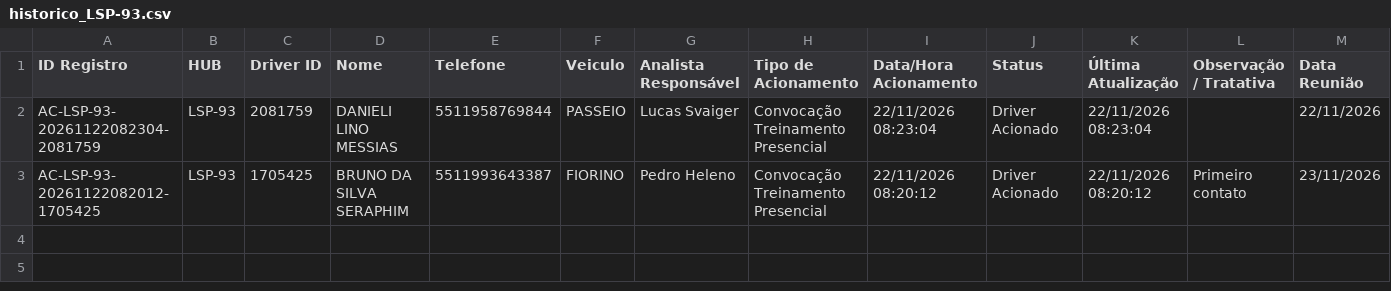
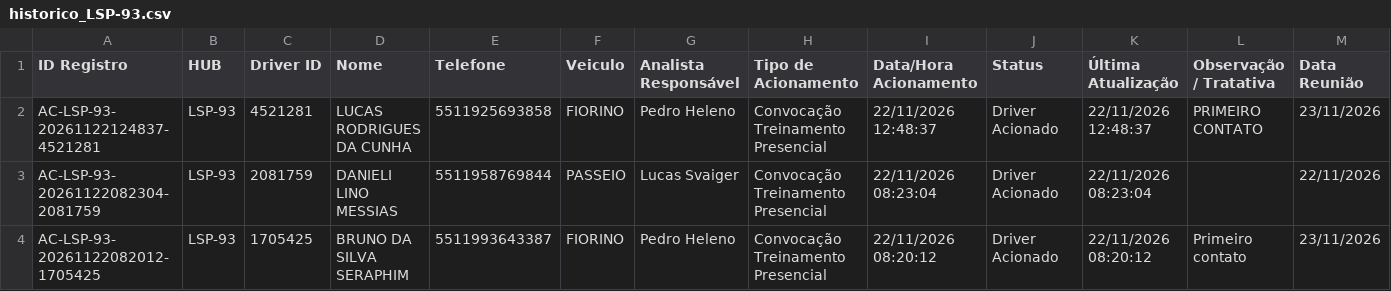
Before and after one commit to pedrohneto-netizen/ProjetoCapta-o, a CSV file: dados_hubs/LSP-93/historico_LSP-93.csv, drawn as a sheet; only a part is shown; rows hold the shown columns only; the diff names each change by its address in the sheet, - before the commit and + after, or states it on an @@ line.

Commit message:
Atualiza historico HUB LSP-93 (22/11/2026 12:48)

```diff
--- a/dados_hubs/LSP-93/historico_LSP-93.csv
+++ b/dados_hubs/LSP-93/historico_LSP-93.csv
+row 2: AC-LSP-93-20261122124837-4521281 | LSP-93 | 4521281 | LUCAS RODRIGUES DA CUNHA | 5511925693858 | FIORINO | Pedro Heleno | Convocação Treinamento Presencial | 22/11/2026 12:48:37 | Driver Acionado | 22/11/2026 12:48:37 | PRIMEIRO CONTATO | 23/11/2026
```
